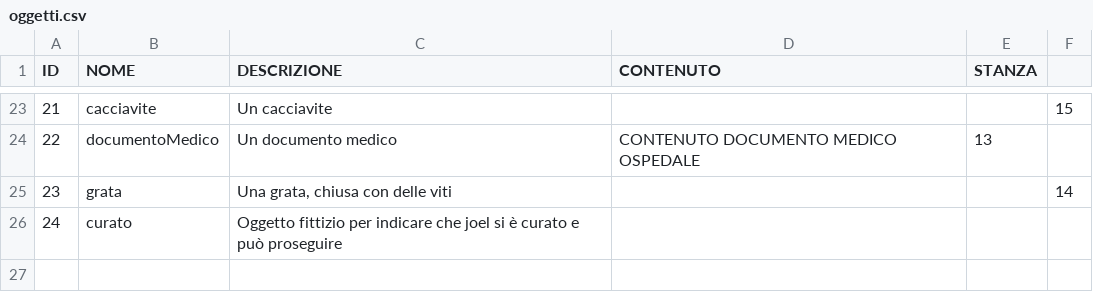
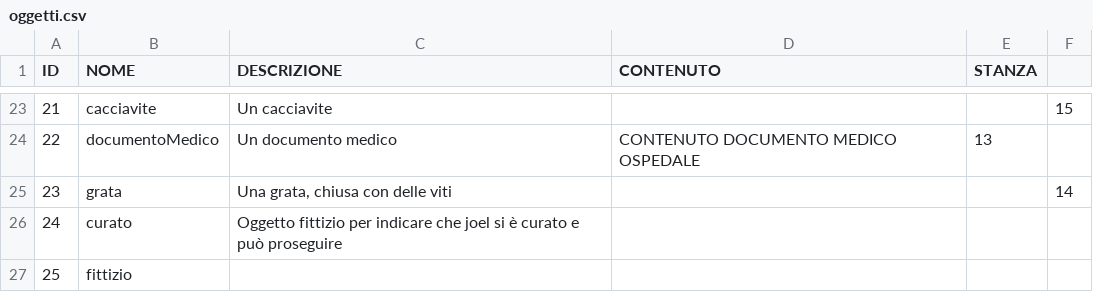
Before and after one commit to xLightingBlade/ProgettoMAP, a CSV file: resources/oggetti.csv, drawn as a sheet; only a part is shown, gaps mark what is left out; the diff names each change by its address in the sheet, - before the commit and + after, or states it on an @@ line.

Commit message:
Nuovo comando usa, tastierino impostato come usabile se si spinge la leva, oggetto fittizio dopo corretto enigma

```diff
--- a/resources/oggetti.csv
+++ b/resources/oggetti.csv
+row 27: 25 | fittizio
```
Also changed, not shown: resources/comandi.csv, 4 other files.
